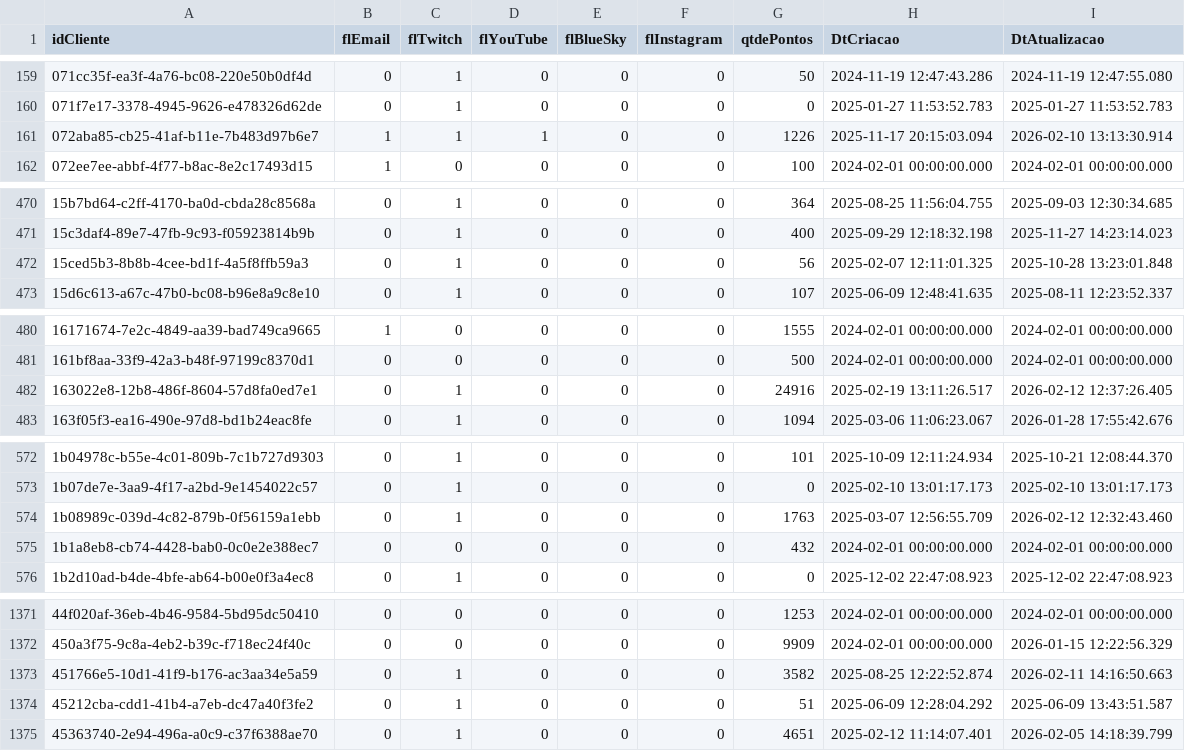
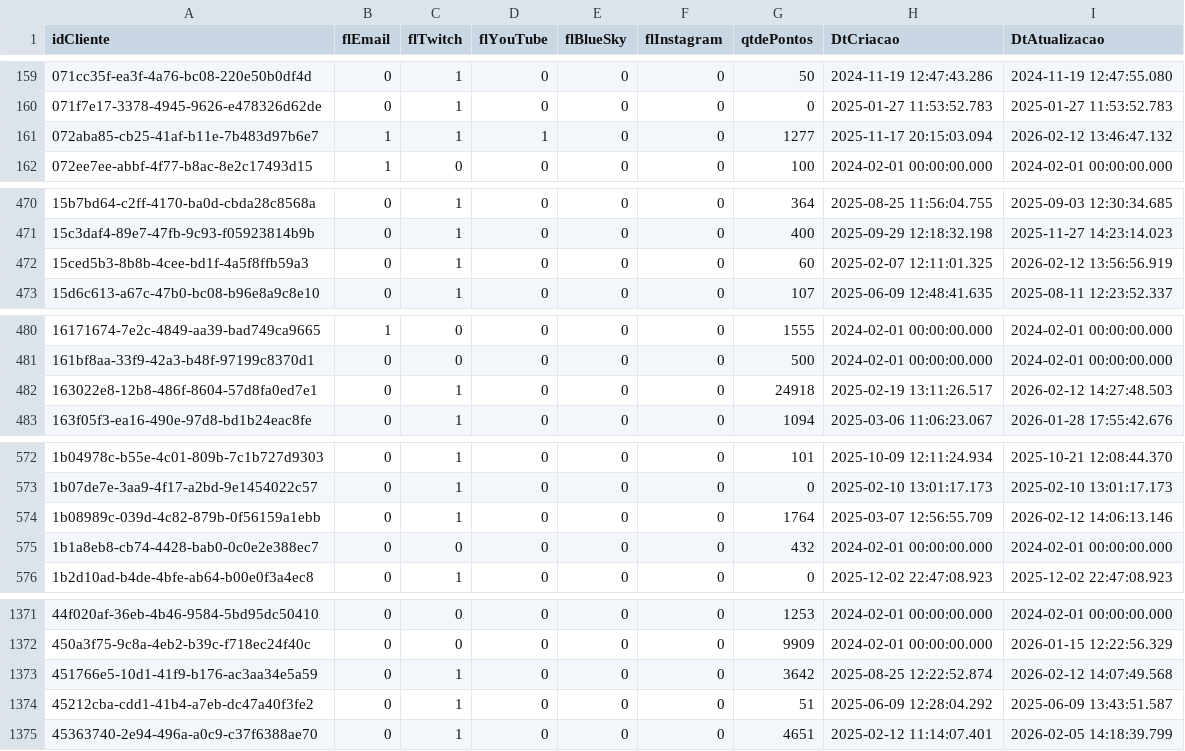
Before and after one commit to GabrielSilveiraP/TeoMeWhy, a CSV file: pandas-2025-main/data/clientes.csv, drawn as a sheet; only a part is shown, gaps mark what is left out; the diff covers the shown part only.

```diff
--- a/pandas-2025-main/data/clientes.csv
+++ b/pandas-2025-main/data/clientes.csv
@@ -160,3 +160,3 @@ idCliente;flEmail;flTwitch;flYouTube;flBlueSky;flInstagram;qtdePontos;DtCriacao;
 071f7e17-3378-4945-9626-e478326d62de;0;1;0;0;0;0;2025-01-27 11:53:52.783;2025-01-27 11:53:52.783
-072aba85-cb25-41af-b11e-7b483d97b6e7;1;1;1;0;0;1226;2025-11-17 20:15:03.094;2026-02-10 13:13:30.914
+072aba85-cb25-41af-b11e-7b483d97b6e7;1;1;1;0;0;1277;2025-11-17 20:15:03.094;2026-02-12 13:46:47.132
 072ee7ee-abbf-4f77-b8ac-8e2c17493d15;1;0;0;0;0;100;2024-02-01 00:00:00.000;2024-02-01 00:00:00.000
@@ -471,3 +471,3 @@ idCliente;flEmail;flTwitch;flYouTube;flBlueSky;flInstagram;qtdePontos;DtCriacao;
 15c3daf4-89e7-47fb-9c93-f05923814b9b;0;1;0;0;0;400;2025-09-29 12:18:32.198;2025-11-27 14:23:14.023
-15ced5b3-8b8b-4cee-bd1f-4a5f8ffb59a3;0;1;0;0;0;56;2025-02-07 12:11:01.325;2025-10-28 13:23:01.848
+15ced5b3-8b8b-4cee-bd1f-4a5f8ffb59a3;0;1;0;0;0;60;2025-02-07 12:11:01.325;2026-02-12 13:56:56.919
 15d6c613-a67c-47b0-bc08-b96e8a9c8e10;0;1;0;0;0;107;2025-06-09 12:48:41.635;2025-08-11 12:23:52.337
@@ -481,3 +481,3 @@ idCliente;flEmail;flTwitch;flYouTube;flBlueSky;flInstagram;qtdePontos;DtCriacao;
 161bf8aa-33f9-42a3-b48f-97199c8370d1;0;0;0;0;0;500;2024-02-01 00:00:00.000;2024-02-01 00:00:00.000
-163022e8-12b8-486f-8604-57d8fa0ed7e1;0;1;0;0;0;24916;2025-02-19 13:11:26.517;2026-02-12 12:37:26.405
+163022e8-12b8-486f-8604-57d8fa0ed7e1;0;1;0;0;0;24918;2025-02-19 13:11:26.517;2026-02-12 14:27:48.503
 163f05f3-ea16-490e-97d8-bd1b24eac8fe;0;1;0;0;0;1094;2025-03-06 11:06:23.067;2026-01-28 17:55:42.676
@@ -573,3 +573,3 @@ idCliente;flEmail;flTwitch;flYouTube;flBlueSky;flInstagram;qtdePontos;DtCriacao;
 1b07de7e-3aa9-4f17-a2bd-9e1454022c57;0;1;0;0;0;0;2025-02-10 13:01:17.173;2025-02-10 13:01:17.173
-1b08989c-039d-4c82-879b-0f56159a1ebb;0;1;0;0;0;1763;2025-03-07 12:56:55.709;2026-02-12 12:32:43.460
+1b08989c-039d-4c82-879b-0f56159a1ebb;0;1;0;0;0;1764;2025-03-07 12:56:55.709;2026-02-12 14:06:13.146
 1b1a8eb8-cb74-4428-bab0-0c0e2e388ec7;0;0;0;0;0;432;2024-02-01 00:00:00.000;2024-02-01 00:00:00.000
@@ -1372,3 +1372,3 @@ idCliente;flEmail;flTwitch;flYouTube;flBlueSky;flInstagram;qtdePontos;DtCriacao;
 450a3f75-9c8a-4eb2-b39c-f718ec24f40c;0;0;0;0;0;9909;2024-02-01 00:00:00.000;2026-01-15 12:22:56.329
-451766e5-10d1-41f9-b176-ac3aa34e5a59;0;1;0;0;0;3582;2025-08-25 12:22:52.874;2026-02-11 14:16:50.663
+451766e5-10d1-41f9-b176-ac3aa34e5a59;0;1;0;0;0;3642;2025-08-25 12:22:52.874;2026-02-12 14:07:49.568
 45212cba-cdd1-41b4-a7eb-dc47a40f3fe2;0;1;0;0;0;51;2025-06-09 12:28:04.292;2025-06-09 13:43:51.587
```
Also changed, not shown: 4 added rows and 56 edited cells elsewhere in this file, 11 other files.
